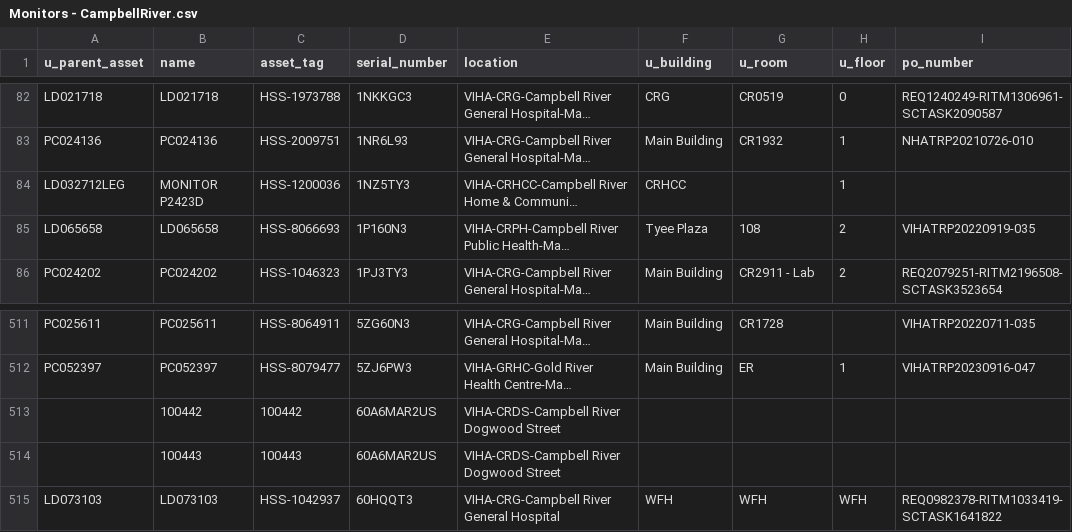
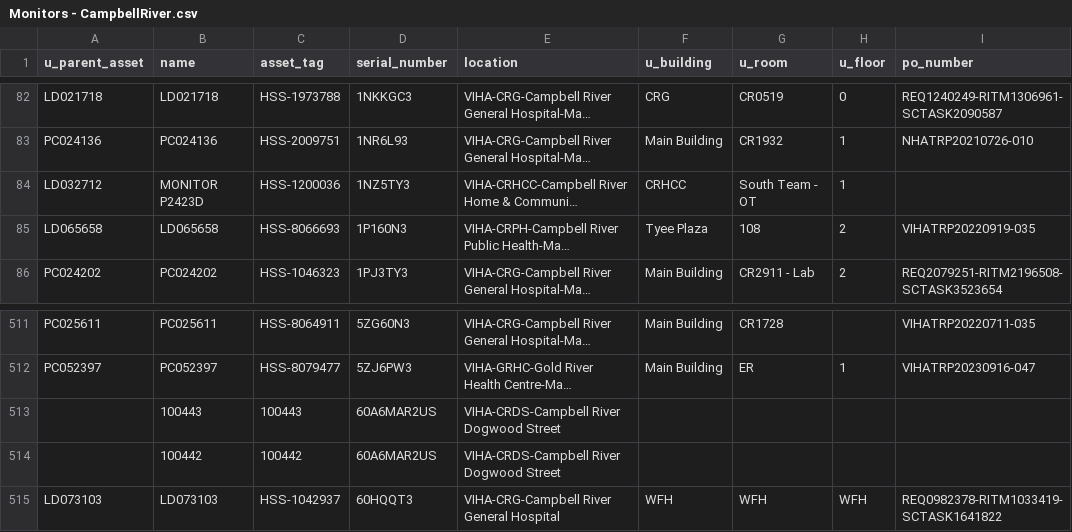
Before and after one commit to digbysa/New-Inventory-Tool-V2, a CSV file: Data/CampbellRiver/Monitors - CampbellRiver.csv, drawn as a sheet; only a part is shown, gaps mark what is left out; long unchanged cells end in …; the diff names each change by its address in the sheet, - before the commit and + after, or states it on an @@ line.

```diff
--- a/Data/CampbellRiver/Monitors - CampbellRiver.csv
+++ b/Data/CampbellRiver/Monitors - CampbellRiver.csv
-A84 (u_parent_asset): LD032712LEG
+A84 (u_parent_asset): LD032712
-G84 (u_room): (empty)
+G84 (u_room): South Team - OT
@@ row 514 moved to row 513: 100443 @@
```
Also changed, not shown: Data/Carts.csv, Data/Cowichan/Monitors - Cowichan.csv, 14 other files.
